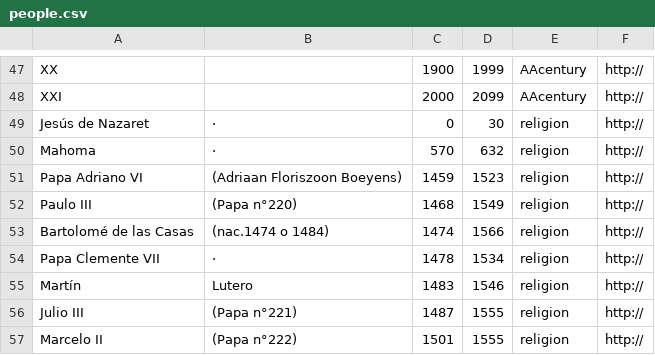
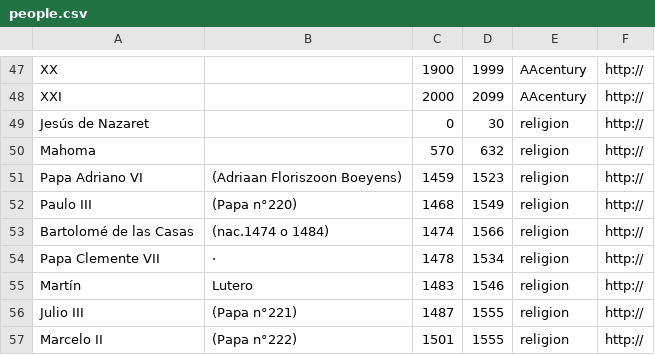
Before and after one commit to ebenimeli/people, a CSV file: people.csv, drawn as a sheet; only a part is shown, gaps mark what is left out.

Commit message:
Minor update

```diff
--- a/people.csv
+++ b/people.csv
@@ -48,4 +48,4 @@ XX;;1900;1999;AAcentury;http://
 XXI;;2000;2099;AAcentury;http://
-Jesús de Nazaret;·;0;30;religion;http://
-Mahoma;·;570;632;religion;http://
+Jesús de Nazaret;;0;30;religion;http://
+Mahoma;;570;632;religion;http://
 Papa Adriano VI;(Adriaan Floriszoon Boeyens);1459;1523;religion;http://
```
